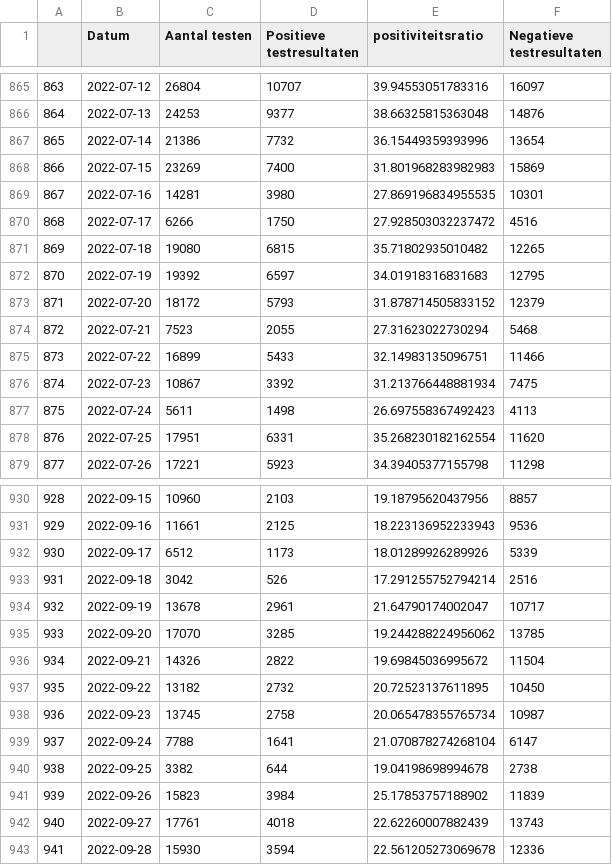
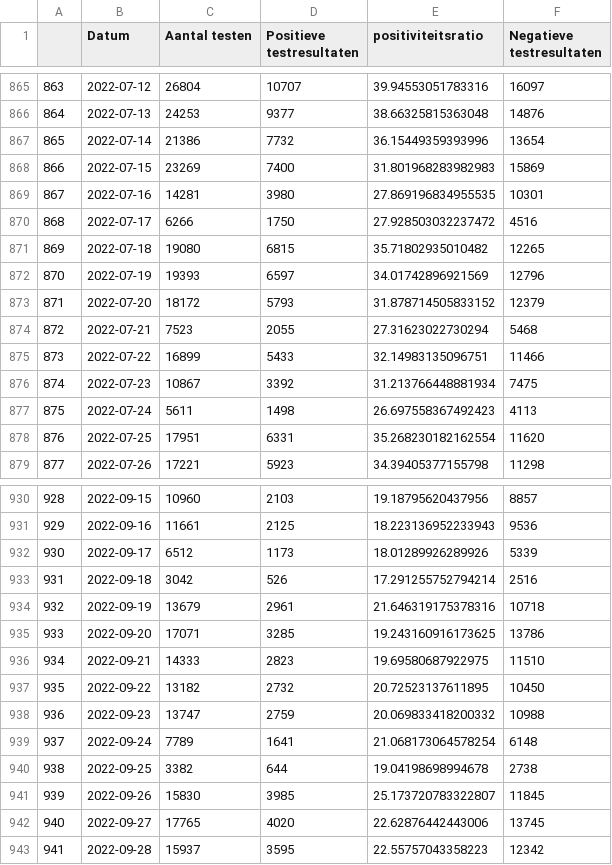
Before and after one commit to journinho/covid-19-dashboard-sciensano-2.0, a CSV file: 2_positiviteitsratio.csv, drawn as a sheet; only a part is shown, gaps mark what is left out; the diff covers the shown part only.

Commit message:
Latest data: Fri Oct  7 01:49:56 UTC 2022

```diff
--- a/2_positiviteitsratio.csv
+++ b/2_positiviteitsratio.csv
@@ -871,3 +871,3 @@
 869,2022-07-18,19080,6815,35.71802935010482,12265
-870,2022-07-19,19392,6597,34.01918316831683,12795
+870,2022-07-19,19393,6597,34.01742896921569,12796
 871,2022-07-20,18172,5793,31.878714505833152,12379
@@ -933,11 +933,11 @@
 931,2022-09-18,3042,526,17.291255752794214,2516
-932,2022-09-19,13678,2961,21.64790174002047,10717
-933,2022-09-20,17070,3285,19.244288224956062,13785
-934,2022-09-21,14326,2822,19.69845036995672,11504
+932,2022-09-19,13679,2961,21.646319175378316,10718
+933,2022-09-20,17071,3285,19.243160916173625,13786
+934,2022-09-21,14333,2823,19.69580687922975,11510
 935,2022-09-22,13182,2732,20.72523137611895,10450
-936,2022-09-23,13745,2758,20.065478355765734,10987
-937,2022-09-24,7788,1641,21.070878274268104,6147
+936,2022-09-23,13747,2759,20.069833418200332,10988
+937,2022-09-24,7789,1641,21.068173064578254,6148
 938,2022-09-25,3382,644,19.04198698994678,2738
-939,2022-09-26,15823,3984,25.17853757188902,11839
-940,2022-09-27,17761,4018,22.62260007882439,13743
-941,2022-09-28,15930,3594,22.561205273069678,12336
+939,2022-09-26,15830,3985,25.173720783322807,11845
+940,2022-09-27,17765,4020,22.62876442443006,13745
+941,2022-09-28,15937,3595,22.55757043358223,12342
```
Also changed, not shown: 3 added rows and 38 edited cells elsewhere in this file, 1_besmettingen_zevendaags.csv, 3_hospitalisaties.csv, 2 other files.
